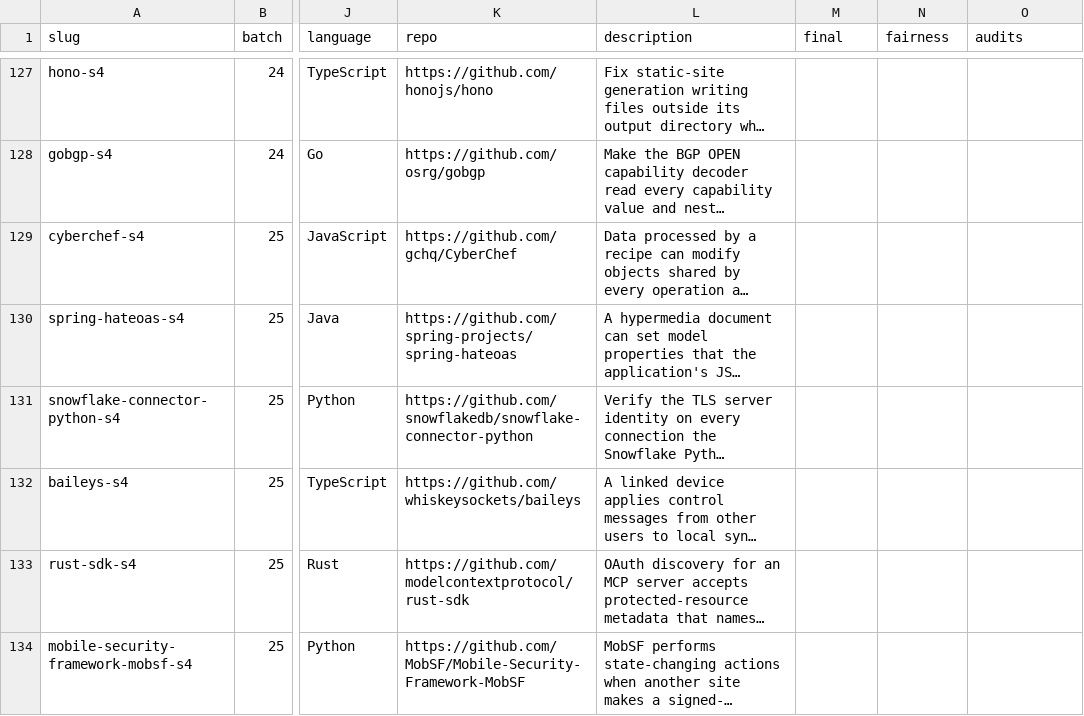
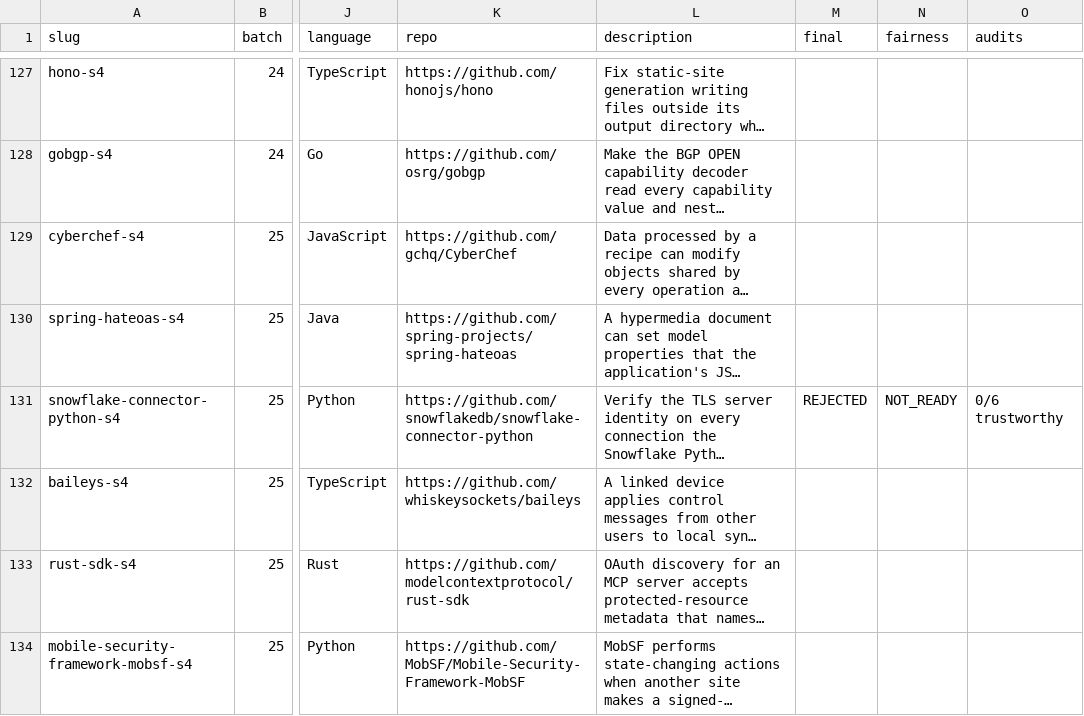
Before and after one commit to sherazrazadev/swe-benching, a TSV file: reports/actions/tasks.tsv, drawn as a sheet; only a part is shown, gaps mark what is left out; long unchanged cells end in …; the diff names each change by its address in the sheet, - before the commit and + after, or states it on an @@ line.

```diff
--- a/reports/actions/tasks.tsv
+++ b/reports/actions/tasks.tsv
-M131 (final): (empty)
+M131 (final): REJECTED
-N131 (fairness): (empty)
+N131 (fairness): NOT_READY
-O131 (audits): (empty)
+O131 (audits): 0/6 trustworthy
```
Also changed, not shown: 4 other files.
